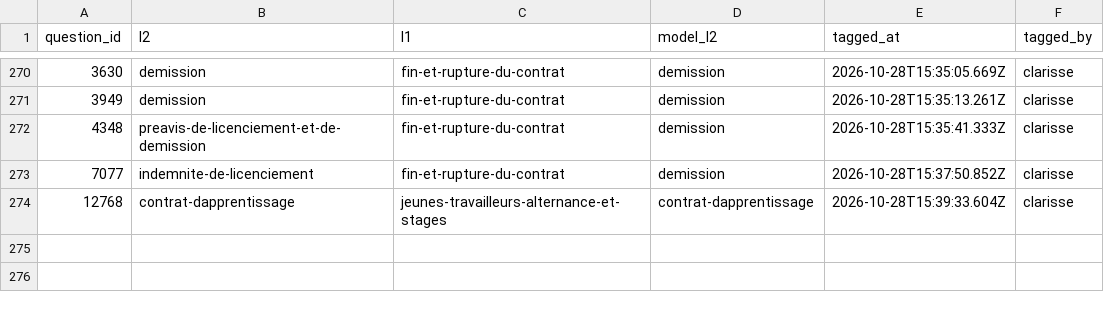
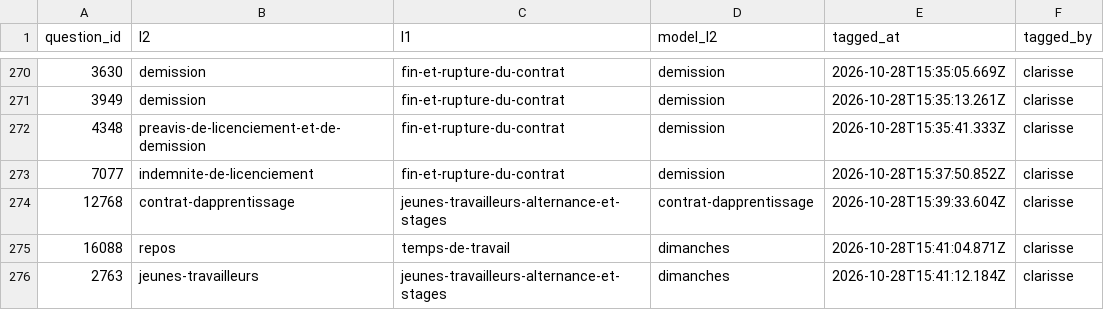
Before and after one commit to rmelisson/fiches-sp-links-tagging, a CSV file: votes/question_themes.csv, drawn as a sheet; only a part is shown, gaps mark what is left out.

Commit message:
themes: clarisse (275)

```diff
--- a/votes/question_themes.csv
+++ b/votes/question_themes.csv
@@ -274 +274,3 @@ question_id,l2,l1,model_l2,tagged_at,tagged_by
 12768,contrat-dapprentissage,jeunes-travailleurs-alternance-et-stages,contrat-dapprentissage,2026-10-28T15:39:33.604Z,clarisse
+16088,repos,temps-de-travail,dimanches,2026-10-28T15:41:04.871Z,clarisse
+2763,jeunes-travailleurs,jeunes-travailleurs-alternance-et-stages,dimanches,2026-10-28T15:41:12.184Z,clarisse
```
